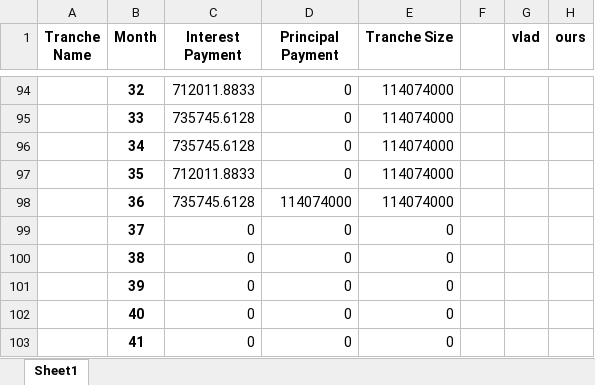
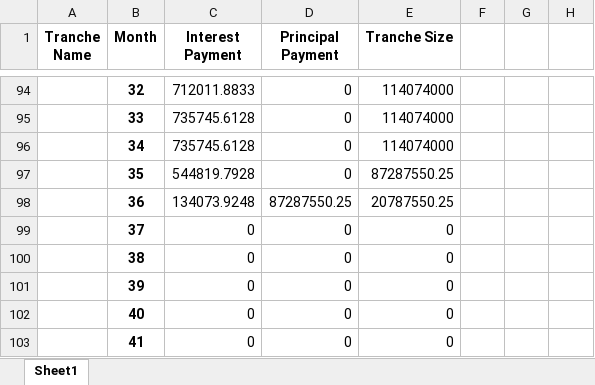
Before and after one commit to sdufays/Finance-Simulations-2023, an Excel workbook: tranches.xlsx, sheet Sheet1, drawn as a sheet; only a part is shown, gaps mark what is left out; values as stored, in another font and other column widths than the file's, no borders; removed rows and columns are numbered as before the commit, all else as after; the diff covers the shown part only; the diff names each change by its address in the sheet, - before the commit and + after, or states it on an @@ line.

Commit message:
fixed AAA tranche principal payment but not the others

```diff
--- a/tranches.xlsx (sheet Sheet1)
+++ b/tranches.xlsx (sheet Sheet1)
-G1: vlad
+G1: (empty)
-H1: ours
+H1: (empty)
-C97 (Interest Payment): 712011.8833
+C97 (Interest Payment): 544819.7928
-E97 (Tranche Size): 114074000
+E97 (Tranche Size): 87287550.25
-row 98:  | 36 | 735745.6128 | 114074000 | 114074000
+row 98:  | 36 | 134073.9248 | 87287550.25 | 20787550.25
```
Also changed, not shown: 9 added rows, 9 removed rows and 57 edited cells elsewhere in this sheet, 3 other files.
